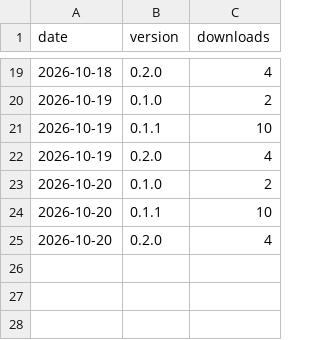
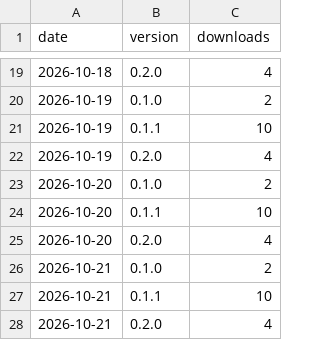
Before and after one commit to Nice-Take/sermonship-releases, a CSV file: stats/downloads.csv, drawn as a sheet; only a part is shown, gaps mark what is left out; the diff names each change by its address in the sheet, - before the commit and + after, or states it on an @@ line.

Commit message:
Download counts for 2026-10-21

```diff
--- a/stats/downloads.csv
+++ b/stats/downloads.csv
+row 26: 2026-10-21 | 0.1.0 | 2
+row 27: 2026-10-21 | 0.1.1 | 10
+row 28: 2026-10-21 | 0.2.0 | 4
```
